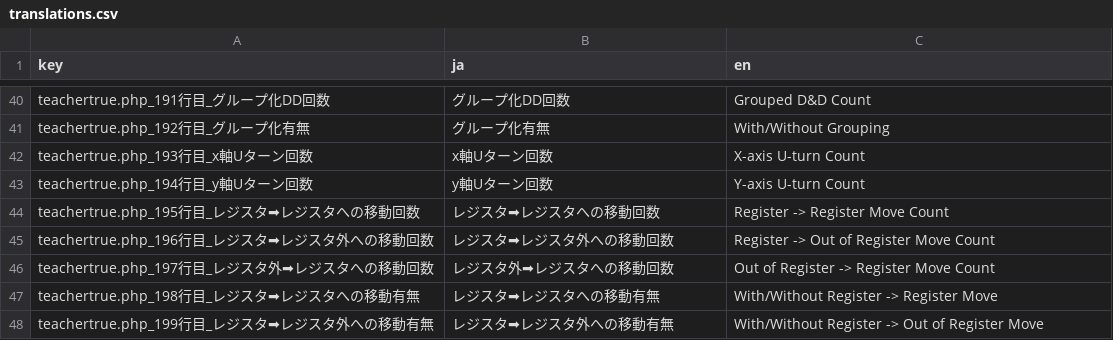
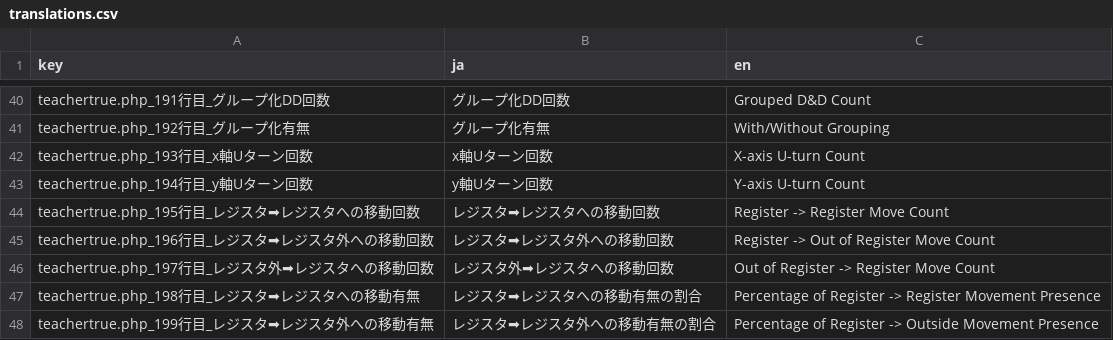
Before and after one commit to Hyodo-31/hesitateLMS-new, a CSV file: translations/translations.csv, drawn as a sheet; only a part is shown, gaps mark what is left out; the diff covers the shown part only.

```diff
--- a/translations/translations.csv
+++ b/translations/translations.csv
@@ -46,3 +46,3 @@ teachertrue.php_196行目_レジスタ➡レジスタ外への移動回数,レ
 teachertrue.php_197行目_レジスタ外➡レジスタへの移動回数,レジスタ外➡レジスタへの移動回数,Out of Register -> Register Move Count,
-teachertrue.php_198行目_レジスタ➡レジスタへの移動有無,レジスタ➡レジスタへの移動有無,With/Without Register -> Register Move,
-teachertrue.php_199行目_レジスタ➡レジスタ外への移動有無,レジスタ➡レジスタ外への移動有無,With/Without Register -> Out of Register Move,
+teachertrue.php_198行目_レジスタ➡レジスタへの移動有無,レジスタ➡レジスタへの移動有無の割合,Percentage of Register -> Register Movement Presence,
+teachertrue.php_199行目_レジスタ➡レジスタ外への移動有無,レジスタ➡レジスタ外への移動有無の割合,Percentage of Register -> Outside Movement Presence,
```
Also changed, not shown: 8 added rows, 2 removed rows and 39 edited cells elsewhere in this file, 27 other files.
